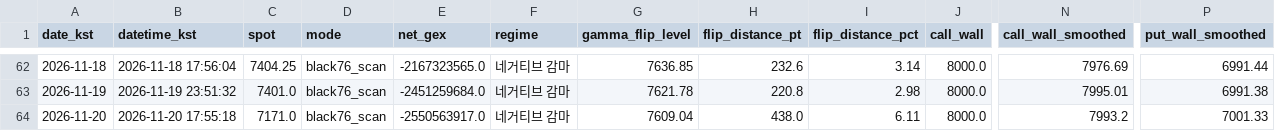
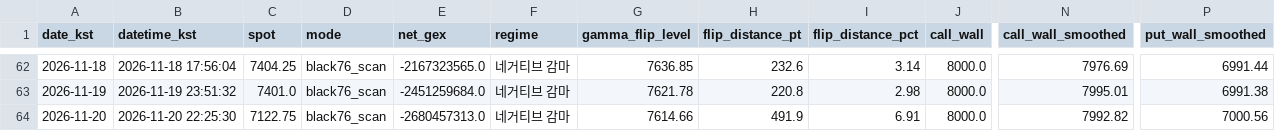
Before and after one commit to hk4jung/gamma-flip-capture, a CSV file: gamma_flip_es_history.csv, drawn as a sheet; only a part is shown, gaps mark what is left out; the diff names each change by its address in the sheet, - before the commit and + after, or states it on an @@ line.

```diff
--- a/gamma_flip_es_history.csv
+++ b/gamma_flip_es_history.csv
-B64 (datetime_kst): 2026-11-20 17:55:18
+B64 (datetime_kst): 2026-11-20 22:25:30
-C64 (spot): 7171.0
+C64 (spot): 7122.75
-E64 (net_gex): -2550563917.0
+E64 (net_gex): -2680457313.0
-G64 (gamma_flip_level): 7609.04
+G64 (gamma_flip_level): 7614.66
-H64 (flip_distance_pt): 438.0
+H64 (flip_distance_pt): 491.9
-I64 (flip_distance_pct): 6.11
+I64 (flip_distance_pct): 6.91
-N64 (call_wall_smoothed): 7993.2
+N64 (call_wall_smoothed): 7992.82
-P64 (put_wall_smoothed): 7001.33
+P64 (put_wall_smoothed): 7000.56
```
Also changed, not shown: archive/barchart_options_capture_2026-11-20.csv, barchart_options_capture.csv, 2 other files.
